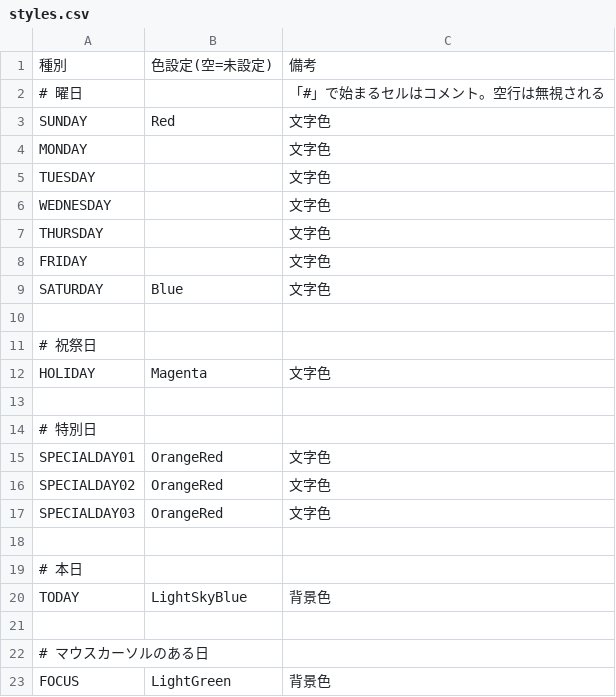
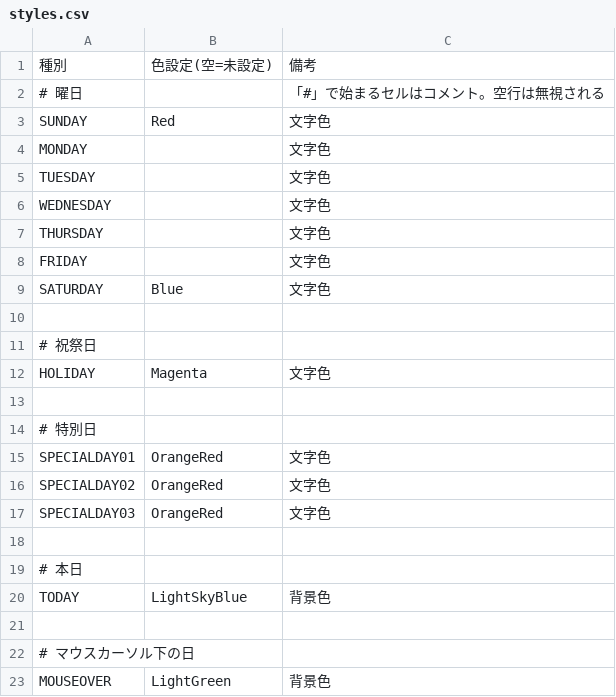
Before and after one commit to vmi/SimpleCalendar, a CSV file: SimpleCalendar.WPF/Contents/styles.csv, drawn as a sheet.

```diff
--- a/SimpleCalendar.WPF/Contents/styles.csv
+++ b/SimpleCalendar.WPF/Contents/styles.csv
@@ -21,3 +21,3 @@ TODAY,LightSkyBlue,背景色
 ,,
-# マウスカーソルのある日,,
-FOCUS,LightGreen,背景色
+# マウスカーソル下の日,,
+MOUSEOVER,LightGreen,背景色
```
Also changed, not shown: 10 other files.
